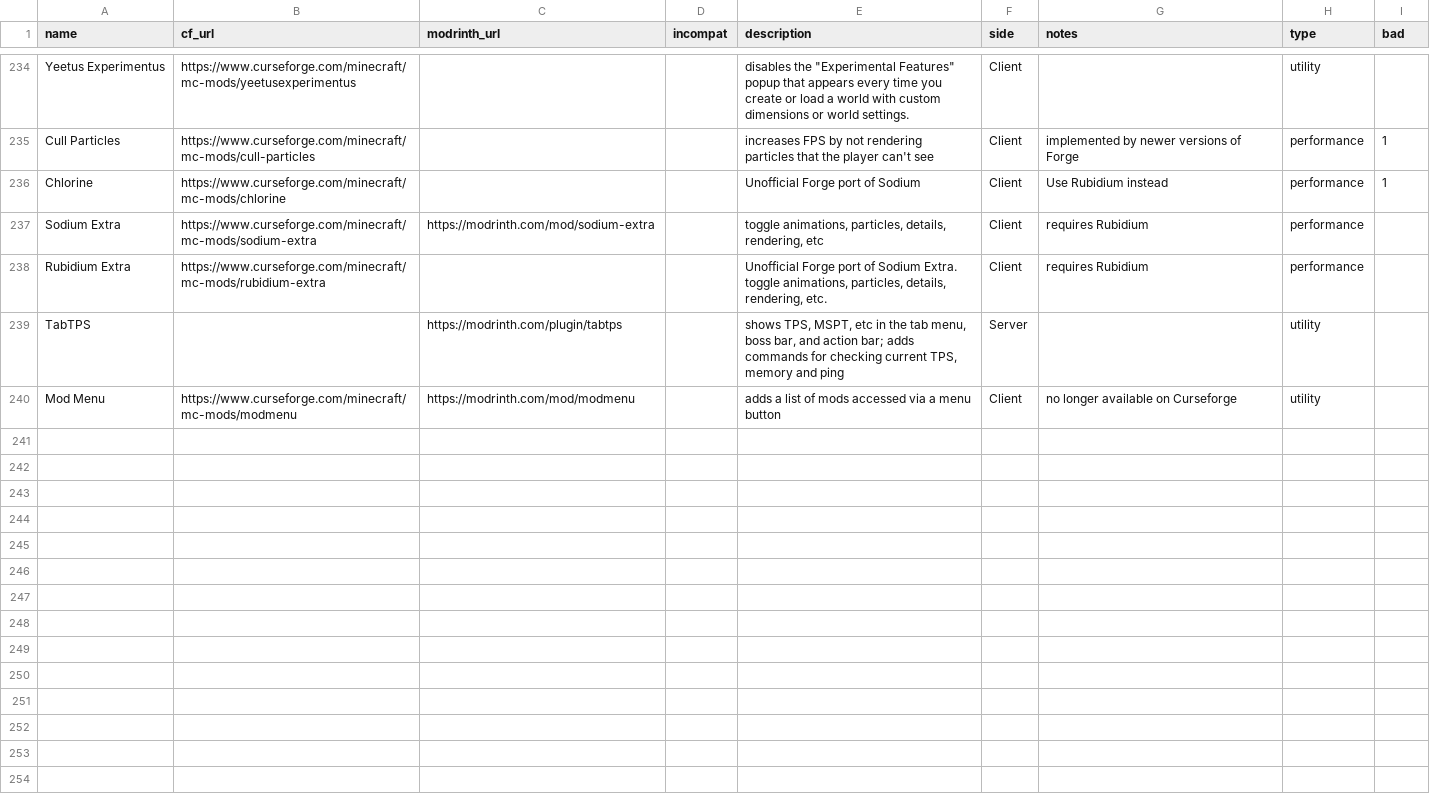
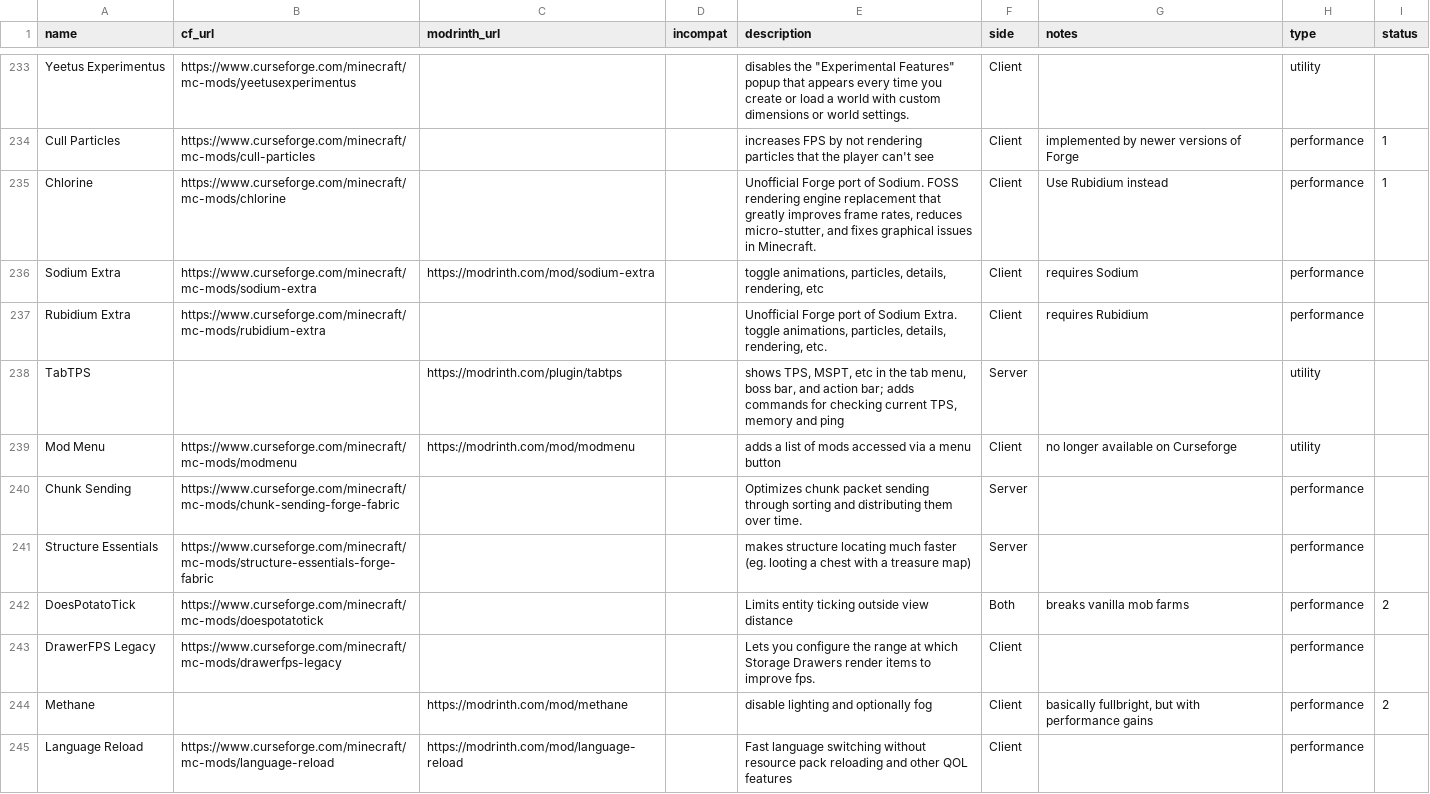
Before and after one commit to SuperStormer/useful-mods2, a CSV file: mods.csv, drawn as a sheet; only a part is shown, gaps mark what is left out; the diff covers the shown part only.

```diff
--- a/mods.csv
+++ b/mods.csv
@@ -1 +1 @@
-name,cf_url,modrinth_url,incompat,description,side,notes,type,bad
+name,cf_url,modrinth_url,incompat,description,side,notes,type,status
@@ -235,4 +234,4 @@ Yeetus Experimentus,https://www.curseforge.com/minecraft/mc-mods/yeetusexperimen
 Cull Particles,https://www.curseforge.com/minecraft/mc-mods/cull-particles,,,increases FPS by not rendering particles that the player can't see,Client,implemented by newer versions of Forge,performance,1
-Chlorine,https://www.curseforge.com/minecraft/mc-mods/chlorine,,,Unofficial Forge port of Sodium,Client,Use Rubidium instead,performance,1
-Sodium Extra,https://www.curseforge.com/minecraft/mc-mods/sodium-extra,https://modrinth.com/mod/sodium-extra,,"toggle animations, particles, details, rendering, etc",Client,requires Rubidium,performance,
+Chlorine,https://www.curseforge.com/minecraft/mc-mods/chlorine,,,"Unofficial Forge port of Sodium. FOSS rendering engine replacement that greatly improves frame rates, reduces micro-stutter, and fixes graphical issues in Minecraft.",Client,Use Rubidium instead,performance,1
+Sodium Extra,https://www.curseforge.com/minecraft/mc-mods/sodium-extra,https://modrinth.com/mod/sodium-extra,,"toggle animations, particles, details, rendering, etc",Client,requires Sodium,performance,
 Rubidium Extra,https://www.curseforge.com/minecraft/mc-mods/rubidium-extra,,,"Unofficial Forge port of Sodium Extra. toggle animations, particles, details, rendering, etc.",Client,requires Rubidium,performance,
@@ -240 +239,7 @@ TabTPS,,https://modrinth.com/plugin/tabtps,,"shows TPS, MSPT, etc in the tab men
 Mod Menu,https://www.curseforge.com/minecraft/mc-mods/modmenu,https://modrinth.com/mod/modmenu,,adds a list of mods accessed via a menu button,Client,no longer available on Curseforge,utility,
+Chunk Sending,https://www.curseforge.com/minecraft/mc-mods/chunk-sending-forge-fabric,,,Optimizes chunk packet sending through sorting and distributing them over time.,Server,,performance,
+Structure Essentials,https://www.curseforge.com/minecraft/mc-mods/structure-essentials-forge-fabric,,,makes structure locating much faster (eg. looting a chest with a treasure map),Server,,performance,
+DoesPotatoTick,https://www.curseforge.com/minecraft/mc-mods/doespotatotick,,,Limits entity ticking outside view distance,Both,breaks vanilla mob farms,performance,2
+DrawerFPS Legacy,https://www.curseforge.com/minecraft/mc-mods/drawerfps-legacy,,,Lets you configure the range at which Storage Drawers render items to improve fps.,Client,,performance,
+Methane,,https://modrinth.com/mod/methane,,disable lighting and optionally fog,Client,"basically fullbright, but with performance gains",performance,2
+Language Reload,https://www.curseforge.com/minecraft/mc-mods/language-reload,https://modrinth.com/mod/language-reload,,Fast language switching without resource pack reloading and other QOL features,Client,,performance,
```
Also changed, not shown: 10 added rows, 1 removed row and 33 edited cells elsewhere in this file, 6 other files.
